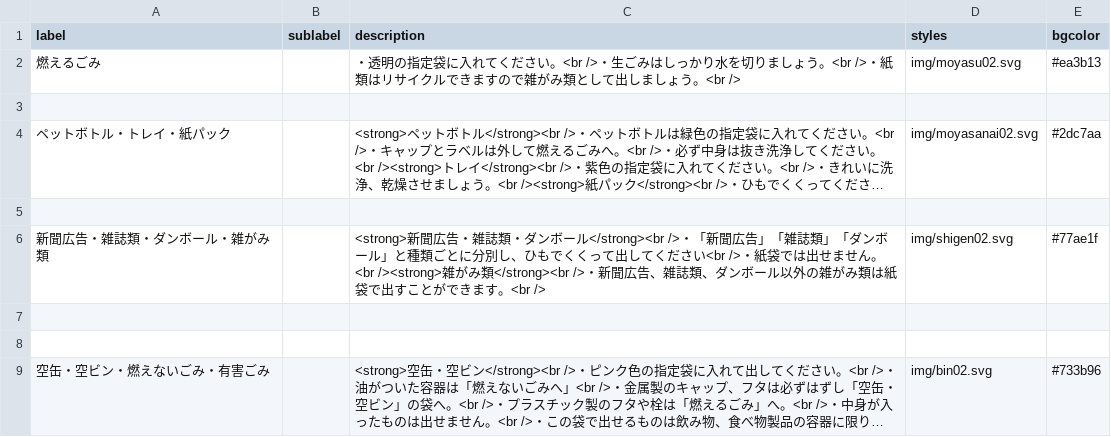
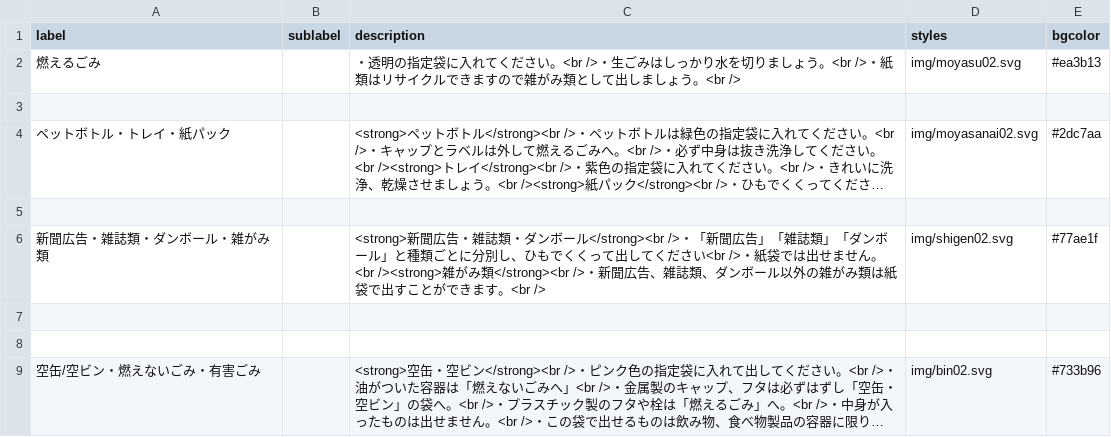
Before and after one commit to codeforsaga/5374_2, a CSV file: data/description.csv, drawn as a sheet; long unchanged cells end in …; the diff names each change by its address in the sheet, - before the commit and + after, or states it on an @@ line.

Commit message:
Update description.csv

```diff
--- a/data/description.csv
+++ b/data/description.csv
-A9 (label): 空缶・空ビン・燃えないごみ・有害ごみ
+A9 (label): 空缶/空ビン・燃えないごみ・有害ごみ
```
